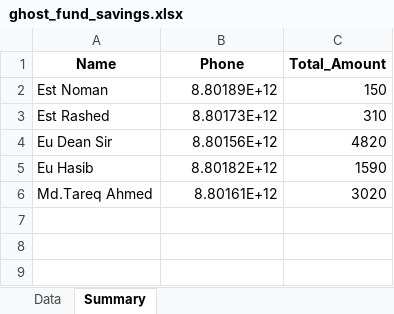
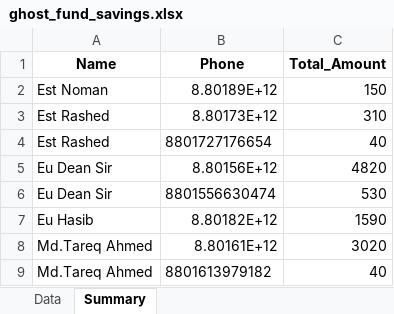
Before and after one commit to tareqahmed2/ghost_fund_backend_fastApi, an Excel workbook: ghost_fund_savings.xlsx, sheet Summary, drawn as a sheet; values as stored, in another font and other column widths than the file's, no borders; the diff names each change by its address in the sheet, - before the commit and + after, or states it on an @@ line.

```diff
--- a/ghost_fund_savings.xlsx (sheet Summary)
+++ b/ghost_fund_savings.xlsx (sheet Summary)
+row 4: Est Rashed | 8801727176654 | 40
+row 6: Eu Dean Sir | 8801556630474 | 530
+row 9: Md.Tareq Ahmed | 8801613979182 | 40
```
Also changed, not shown: sheet Data, 2 other files.
